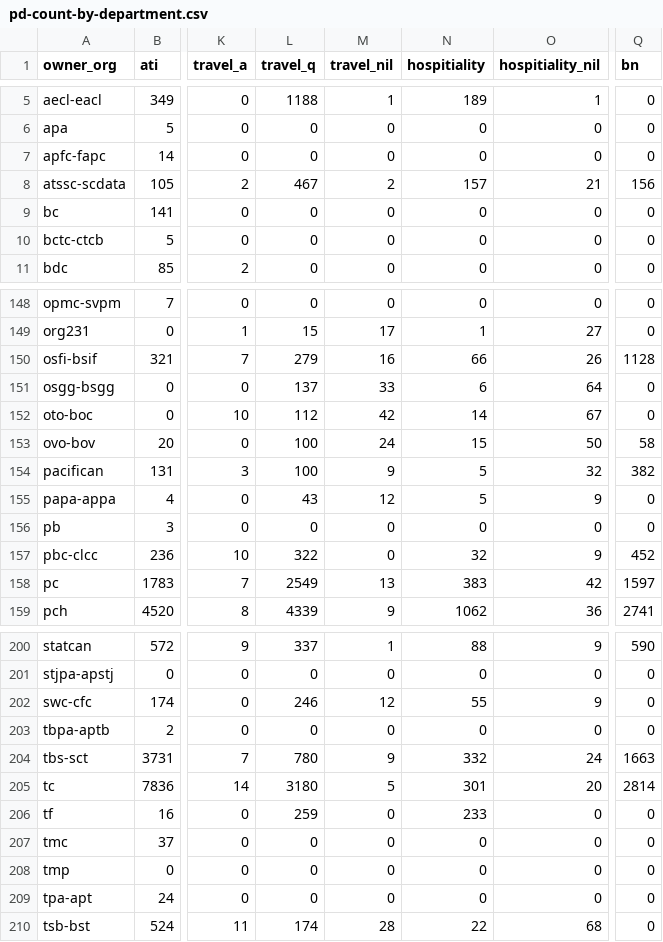
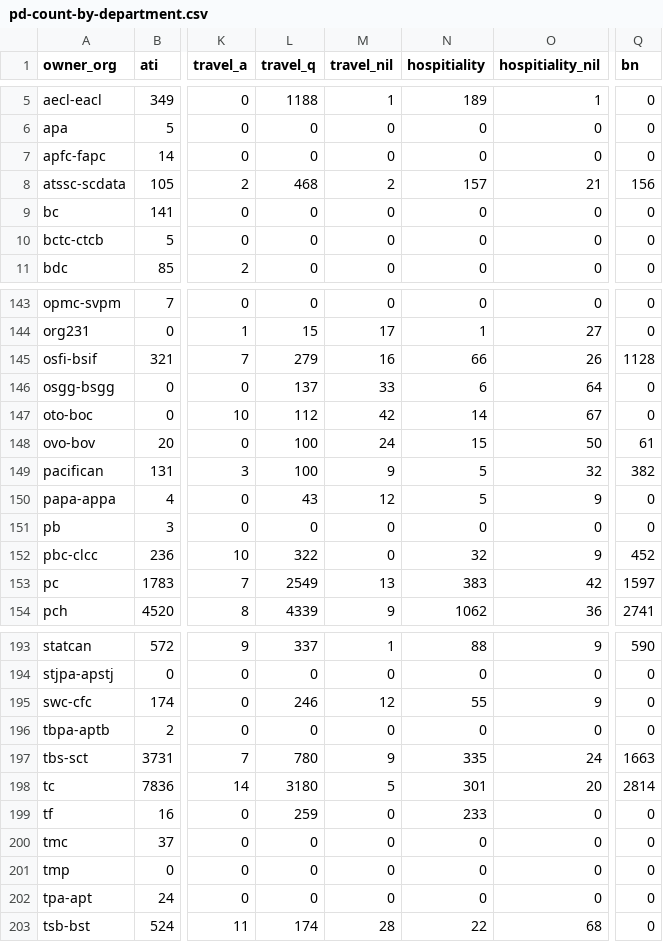
Before and after one commit to PatLittle/OpenGov_R_Scripts, a CSV file: pd-count-by-department.csv, drawn as a sheet; only a part is shown, gaps mark what is left out; addresses are those after the commit; the diff covers the shown part only; the diff names each change by its address in the sheet, - before the commit and + after, or states it on an @@ line.

```diff
--- a/pd-count-by-department.csv
+++ b/pd-count-by-department.csv
-L8 (travel_q): 467
+L8 (travel_q): 468
-Q148 (bn): 58
+Q148 (bn): 61
-N197 (hospitiality): 332
+N197 (hospitiality): 335
```
Also changed, not shown: 7 removed rows and 15 edited cells elsewhere in this file.
